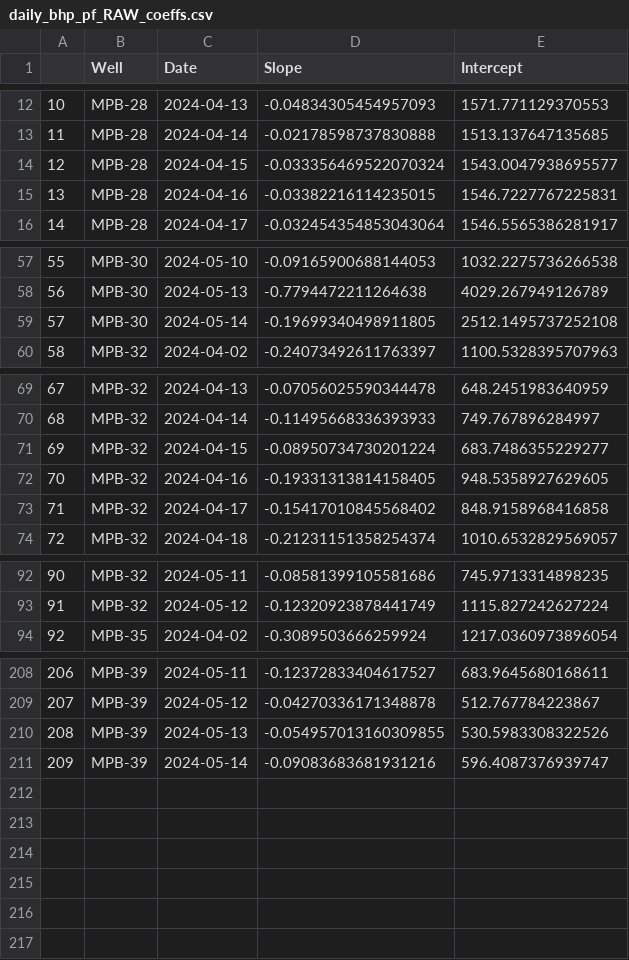
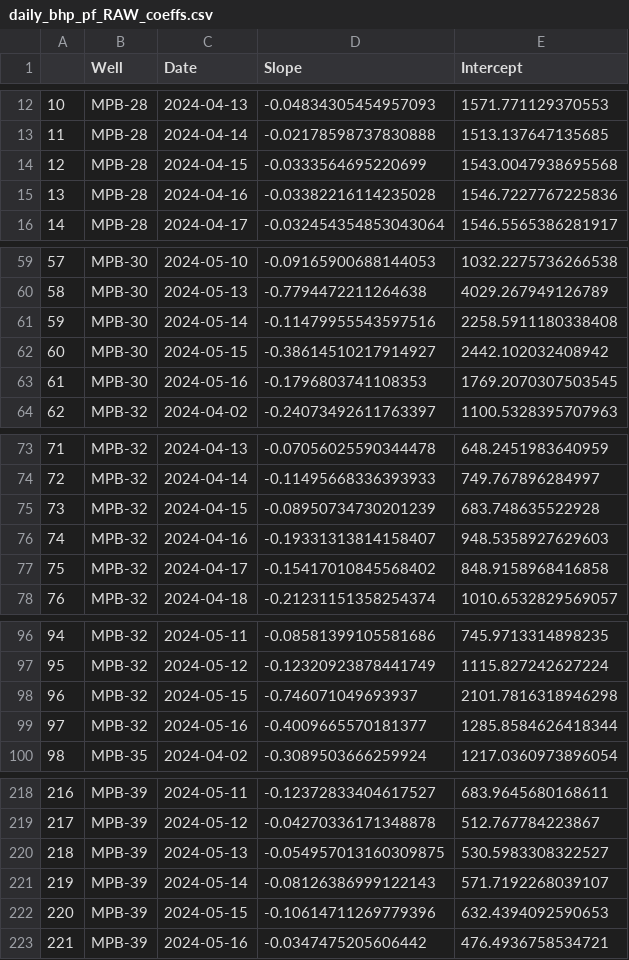
Before and after one commit to scottpessetto/header_pressure_impact, a CSV file: results/daily_bhp_pf_RAW_coeffs.csv, drawn as a sheet; only a part is shown, gaps mark what is left out; addresses are those after the commit; the diff covers the shown part only; the diff names each change by its address in the sheet, - before the commit and + after, or states it on an @@ line.

```diff
--- a/results/daily_bhp_pf_RAW_coeffs.csv
+++ b/results/daily_bhp_pf_RAW_coeffs.csv
-D14 (Slope): -0.033356469522070324
+D14 (Slope): -0.0333564695220699
-E14 (Intercept): 1543.0047938695577
+E14 (Intercept): 1543.0047938695568
-D15 (Slope): -0.03382216114235015
+D15 (Slope): -0.03382216114235028
-E15 (Intercept): 1546.7227767225831
+E15 (Intercept): 1546.7227767225836
@@ column A renumbered between rows 45 and 221 @@
-D61 (Slope): -0.19699340498911805
+D61 (Slope): -0.11479955543597516
-E61 (Intercept): 2512.1495737252108
+E61 (Intercept): 2258.5911180338408
+row 62: 60 | MPB-30 | 2024-05-15 | -0.38614510217914927 | 2442.102032408942
+row 63: 61 | MPB-30 | 2024-05-16 | -0.1796803741108353 | 1769.2070307503545
-D75 (Slope): -0.08950734730201224
+D75 (Slope): -0.08950734730201239
-E75 (Intercept): 683.7486355229277
+E75 (Intercept): 683.748635522928
-D76 (Slope): -0.19331313814158405
+D76 (Slope): -0.19331313814158407
-E76 (Intercept): 948.5358927629605
+E76 (Intercept): 948.5358927629603
+row 98: 96 | MPB-32 | 2024-05-15 | -0.746071049693937 | 2101.7816318946298
+row 99: 97 | MPB-32 | 2024-05-16 | -0.4009665570181377 | 1285.8584626418344
-D220 (Slope): -0.054957013160309855
+D220 (Slope): -0.054957013160309875
-E220 (Intercept): 530.5983308322526
+E220 (Intercept): 530.5983308322527
-D221 (Slope): -0.09083683681931216
+D221 (Slope): -0.08126386999122143
-E221 (Intercept): 596.4087376939747
+E221 (Intercept): 571.7192268039107
+row 222: 220 | MPB-39 | 2024-05-15 | -0.10614711269779396 | 632.4394092590653
+row 223: 221 | MPB-39 | 2024-05-16 | -0.0347475205606442 | 476.4936758534721
```
Also changed, not shown: 6 added rows and 27 edited cells elsewhere in this file, results/daily_bhp_pf_coeffs.csv, 5 other files.
